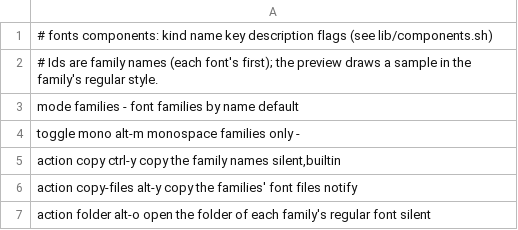
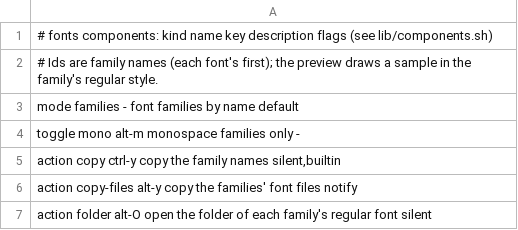
Before and after one commit to njhoffman/fzx, a TSV file: modules/fonts/components.tsv, drawn as a sheet.

```diff
--- a/modules/fonts/components.tsv
+++ b/modules/fonts/components.tsv
@@ -6,2 +6,2 @@ action  copy        ctrl-y  copy the family names                          silen
 action  copy-files  alt-y   copy the families' font files                  notify
-action  folder      alt-o   open the folder of each family's regular font  silent
+action  folder      alt-O   open the folder of each family's regular font  silent
```
Also changed, not shown: modules/browser/components.tsv, modules/capture/components.tsv, 32 other files.
